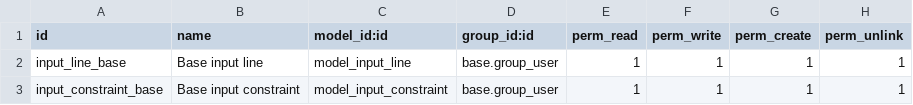
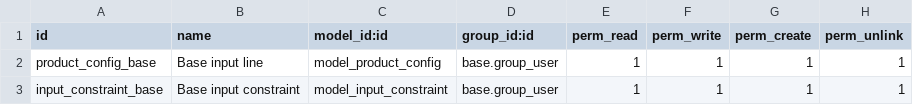
Before and after one commit to akretion/manufacture, a CSV file: mrp_bom_configurable/security/ir.model.access.csv, drawn as a sheet.

Commit message:
mrp_bom_conf: rename input.line to product.config

```diff
--- a/mrp_bom_configurable/security/ir.model.access.csv
+++ b/mrp_bom_configurable/security/ir.model.access.csv
@@ -1,3 +1,3 @@
 id,name,model_id:id,group_id:id,perm_read,perm_write,perm_create,perm_unlink
-input_line_base,Base input line,model_input_line,base.group_user,1,1,1,1
+product_config_base,Base input line,model_product_config,base.group_user,1,1,1,1
 input_constraint_base,Base input constraint,model_input_constraint,base.group_user,1,1,1,1
```
Also changed, not shown: 11 other files.
